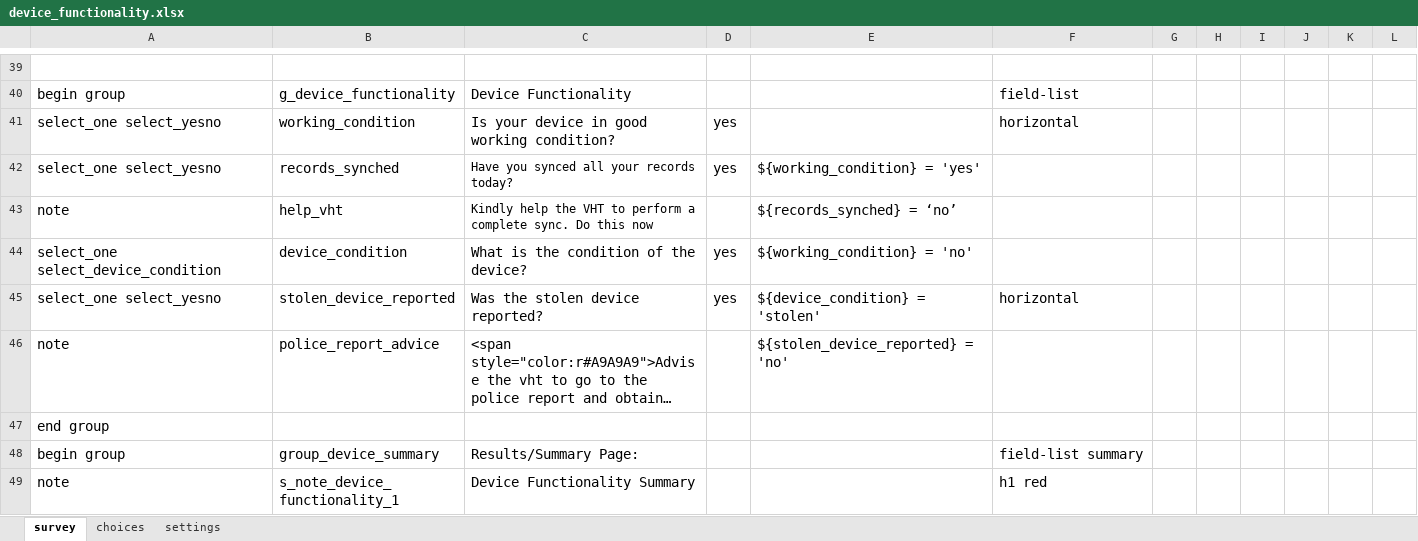
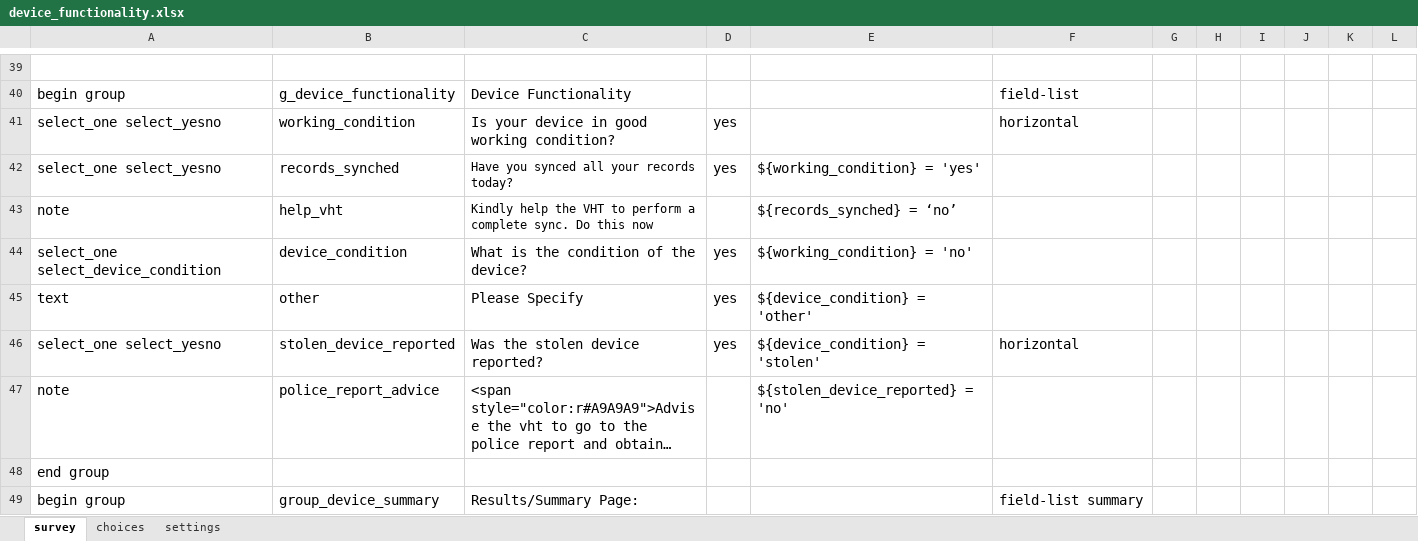
Before and after one commit to medic/cht-accelerator, an Excel workbook: Guild Digital/Example CHT application/forms/app/device_functionality.xlsx, sheet survey, drawn as a sheet; only a part is shown, gaps mark what is left out; the shorter side is filled out with more unchanged rows; long unchanged cells end in …; values as stored, in another font and other column widths than the file's, no borders; the diff names each change by its address in the sheet, - before the commit and + after, or states it on an @@ line.

```diff
--- a/Guild Digital/Example CHT application/forms/app/device_functionality.xlsx (sheet survey)
+++ b/Guild Digital/Example CHT application/forms/app/device_functionality.xlsx (sheet survey)
+row 45: text | other | Please Specify | yes | ${device_condition} = 'other'
```
Also changed, not shown: sheet choices, sheet settings, Guild Digital/Example CHT application/forms/app/community_engagement.xlsx, Guild Digital/Example CHT application/forms/app/spot_check.xlsx, 4 other files.
